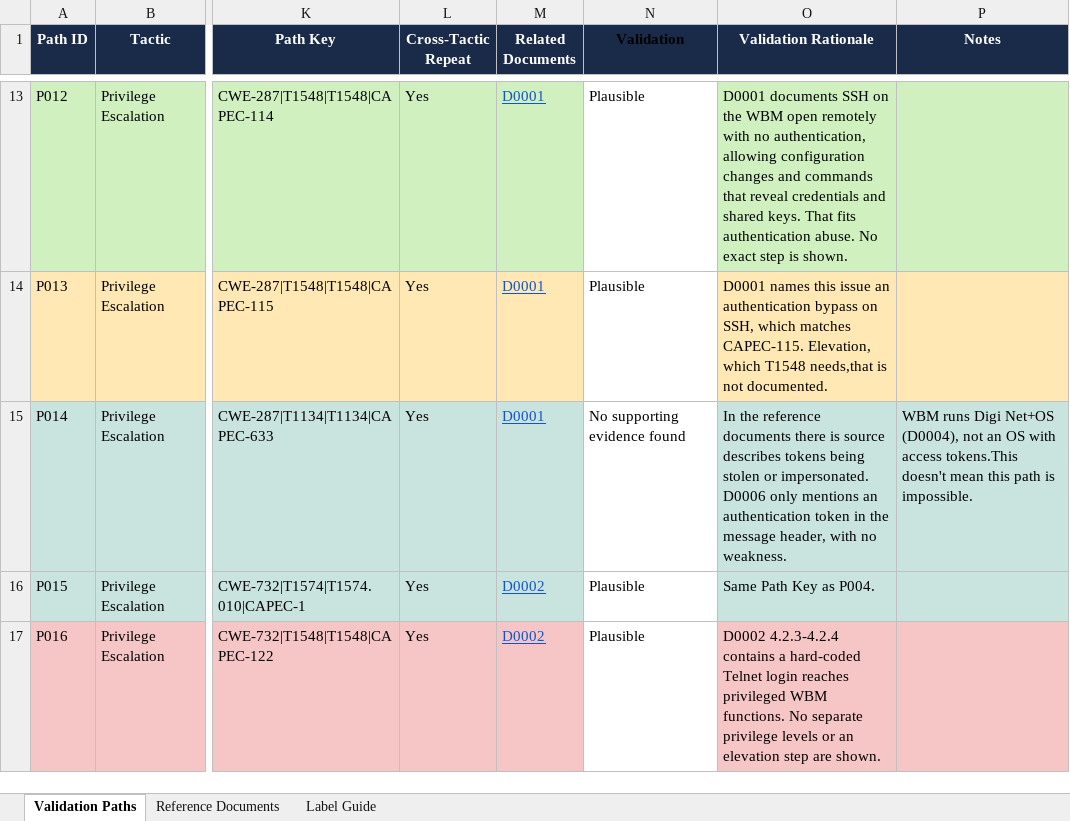
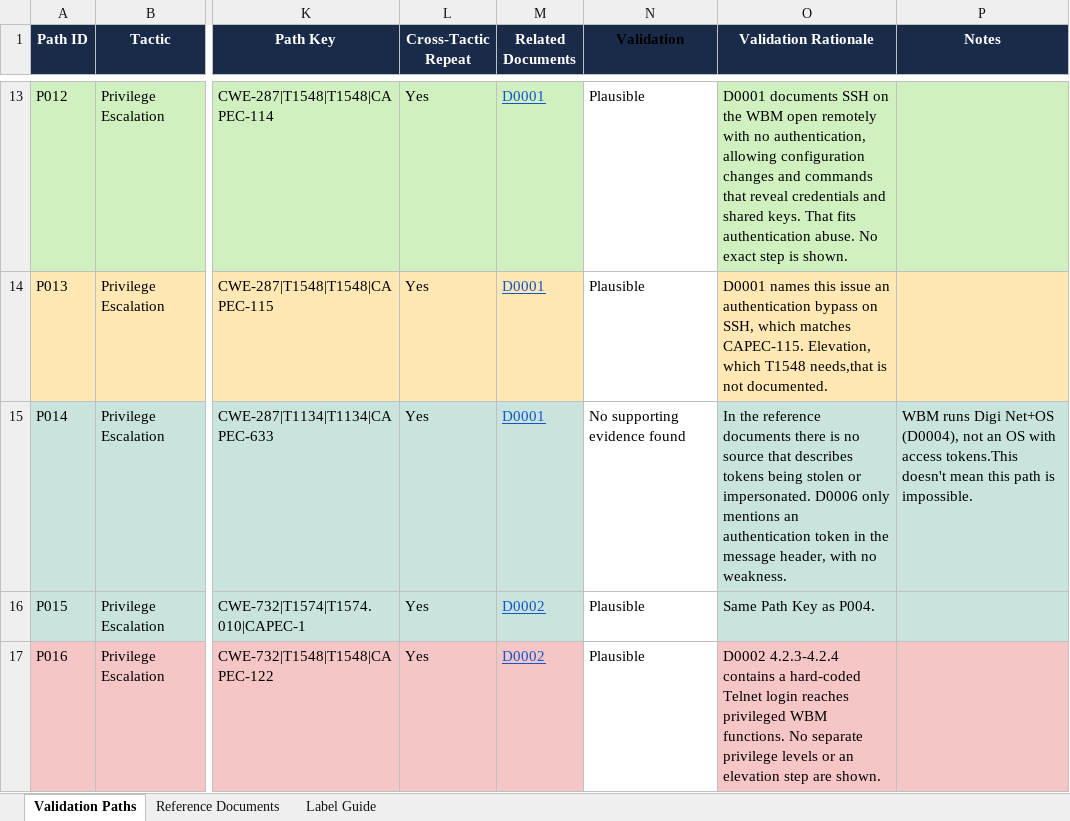
Before and after one commit to world-seeker/CVE2AT, an Excel workbook: case_study_results/validation_Baxter/Annotator_2/validation_paths_annotated_A2.xlsx, sheet Validation Paths, drawn as a sheet; only a part is shown, gaps mark what is left out; values as stored, in another font and other column widths than the file's, no borders; charts and pictures not drawn; the diff names each change by its address in the sheet, - before the commit and + after, or states it on an @@ line.

```diff
--- a/case_study_results/validation_Baxter/Annotator_2/validation_paths_annotated_A2.xlsx (sheet Validation Paths)
+++ b/case_study_results/validation_Baxter/Annotator_2/validation_paths_annotated_A2.xlsx (sheet Validation Paths)
-O15 (Validation Rationale): …there is source describes tokens…
+O15 (Validation Rationale): …there is no source that describes tokens…
```
Also changed, not shown: sheet Label Guide, case_study_results/validation_Baxter/Inter-annotator-reliability.xlsx, 7 other files.
